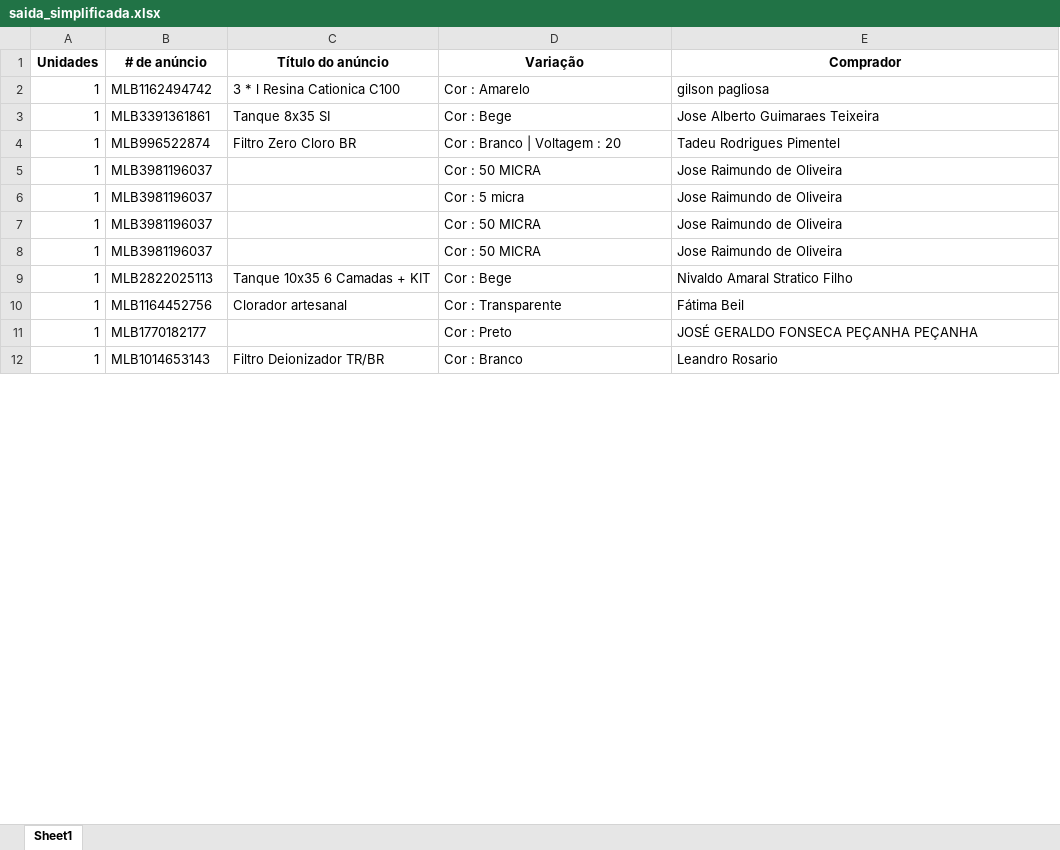
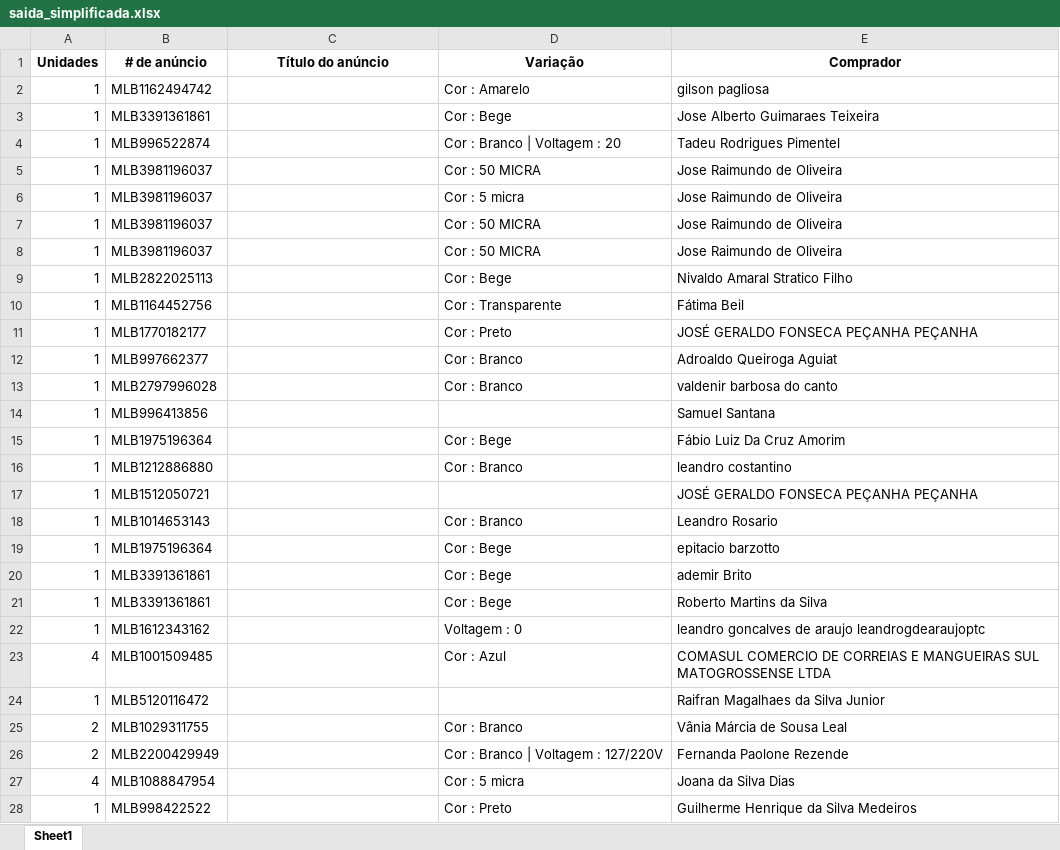
Before and after one commit to marcokt32/simplificador, an Excel workbook: saida_simplificada.xlsx, sheet Sheet1, drawn as a sheet; only a part is shown; values as stored, in another font and other column widths than the file's, no borders; addresses are those after the commit; the diff covers the shown part only; the diff names each change by its address in the sheet, - before the commit and + after, or states it on an @@ line.

```diff
--- a/saida_simplificada.xlsx (sheet Sheet1)
+++ b/saida_simplificada.xlsx (sheet Sheet1)
-C2 (Título do anúncio): 3 * l Resina Cationica C100
+C2 (Título do anúncio): (empty)
-C3 (Título do anúncio): Tanque 8x35 SI
+C3 (Título do anúncio): (empty)
-C4 (Título do anúncio): Filtro Zero Cloro BR
+C4 (Título do anúncio): (empty)
-C9 (Título do anúncio): Tanque 10x35 6 Camadas + KIT
+C9 (Título do anúncio): (empty)
-C10 (Título do anúncio): Clorador artesanal
+C10 (Título do anúncio): (empty)
+row 12: 1 | MLB997662377 |  | Cor : Branco | Adroaldo Queiroga Aguiat
+row 13: 1 | MLB2797996028 |  | Cor : Branco | valdenir barbosa do canto
+row 14: 1 | MLB996413856 |  |  | Samuel Santana
+row 15: 1 | MLB1975196364 |  | Cor : Bege | Fábio Luiz Da Cruz Amorim
+row 16: 1 | MLB1212886880 |  | Cor : Branco | leandro costantino
+row 17: 1 | MLB1512050721 |  |  | JOSÉ GERALDO FONSECA PEÇANHA PEÇANHA
-C18 (Título do anúncio): Filtro Deionizador TR/BR
+C18 (Título do anúncio): (empty)
+row 19: 1 | MLB1975196364 |  | Cor : Bege | epitacio barzotto
+row 20: 1 | MLB3391361861 |  | Cor : Bege | ademir Brito
+row 21: 1 | MLB3391361861 |  | Cor : Bege | Roberto Martins da Silva
+row 22: 1 | MLB1612343162 |  | Voltagem : 0 | leandro goncalves de araujo leandrogdearaujoptc
+row 23: 4 | MLB1001509485 |  | Cor : Azul | COMASUL COMERCIO DE CORREIAS E MANGUEIRAS SUL MATOGROSSENSE LTDA
+row 24: 1 | MLB5120116472 |  |  | Raifran Magalhaes da Silva Junior
+row 25: 2 | MLB1029311755 |  | Cor : Branco | Vânia Márcia de Sousa Leal
+row 26: 2 | MLB2200429949 |  | Cor : Branco | Voltagem : 127/220V | Fernanda Paolone Rezende
+row 27: 4 | MLB1088847954 |  | Cor : 5 micra | Joana da Silva Dias
+row 28: 1 | MLB998422522 |  | Cor : Preto | Guilherme Henrique da Silva Medeiros
```
Also changed, not shown: 199 added rows and 8 edited cells elsewhere in this sheet, 8 other files.
